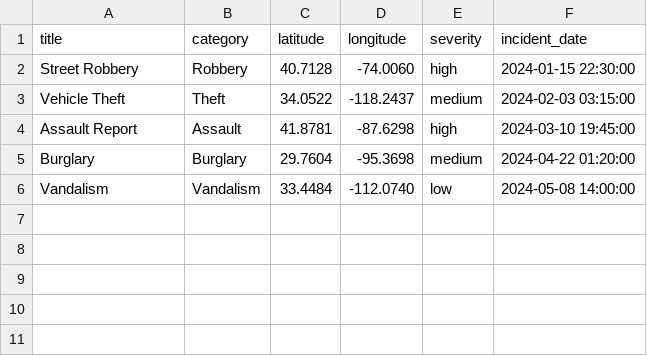
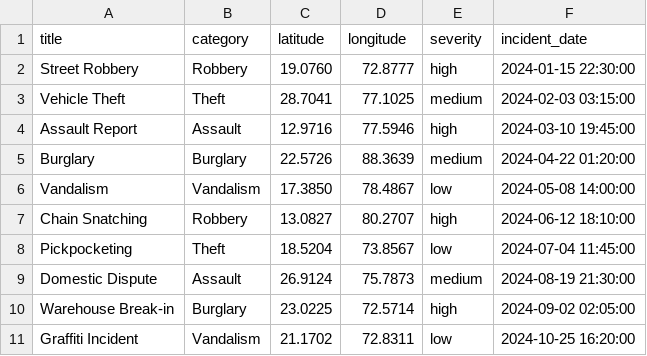
Before and after one commit to u-harshitha007/DarkMap, a CSV file: data/crime_data.csv, drawn as a sheet.

Commit message:
Implement crime map visualization and analytics

```diff
--- a/data/crime_data.csv
+++ b/data/crime_data.csv
@@ -1,6 +1,11 @@
 title,category,latitude,longitude,severity,incident_date
-Street Robbery,Robbery,40.7128,-74.0060,high,2024-01-15 22:30:00
-Vehicle Theft,Theft,34.0522,-118.2437,medium,2024-02-03 03:15:00
-Assault Report,Assault,41.8781,-87.6298,high,2024-03-10 19:45:00
-Burglary,Burglary,29.7604,-95.3698,medium,2024-04-22 01:20:00
-Vandalism,Vandalism,33.4484,-112.0740,low,2024-05-08 14:00:00
+Street Robbery,Robbery,19.0760,72.8777,high,2024-01-15 22:30:00
+Vehicle Theft,Theft,28.7041,77.1025,medium,2024-02-03 03:15:00
+Assault Report,Assault,12.9716,77.5946,high,2024-03-10 19:45:00
+Burglary,Burglary,22.5726,88.3639,medium,2024-04-22 01:20:00
+Vandalism,Vandalism,17.3850,78.4867,low,2024-05-08 14:00:00
+Chain Snatching,Robbery,13.0827,80.2707,high,2024-06-12 18:10:00
+Pickpocketing,Theft,18.5204,73.8567,low,2024-07-04 11:45:00
+Domestic Dispute,Assault,26.9124,75.7873,medium,2024-08-19 21:30:00
+Warehouse Break-in,Burglary,23.0225,72.5714,high,2024-09-02 02:05:00
+Graffiti Incident,Vandalism,21.1702,72.8311,low,2024-10-25 16:20:00
```
Also changed, not shown: 13 other files.
